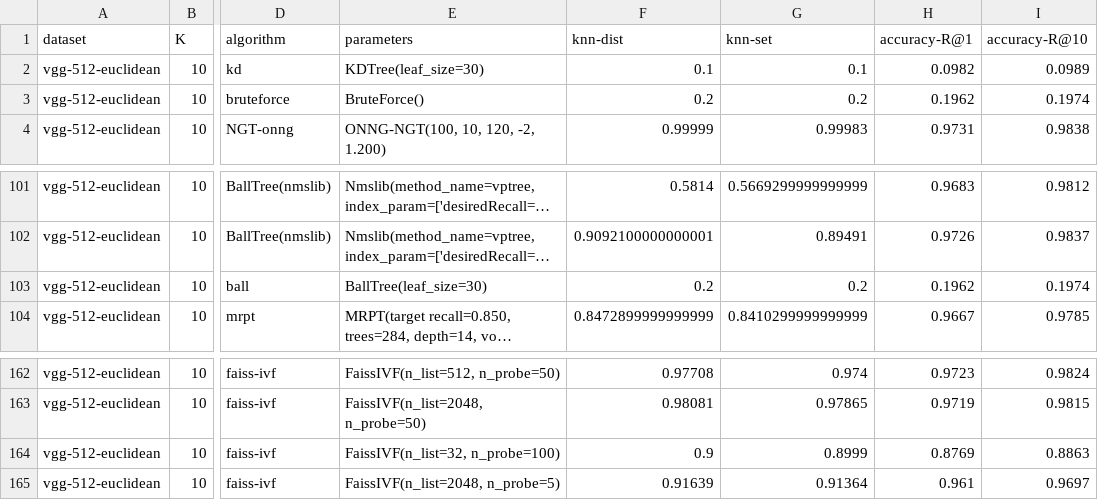
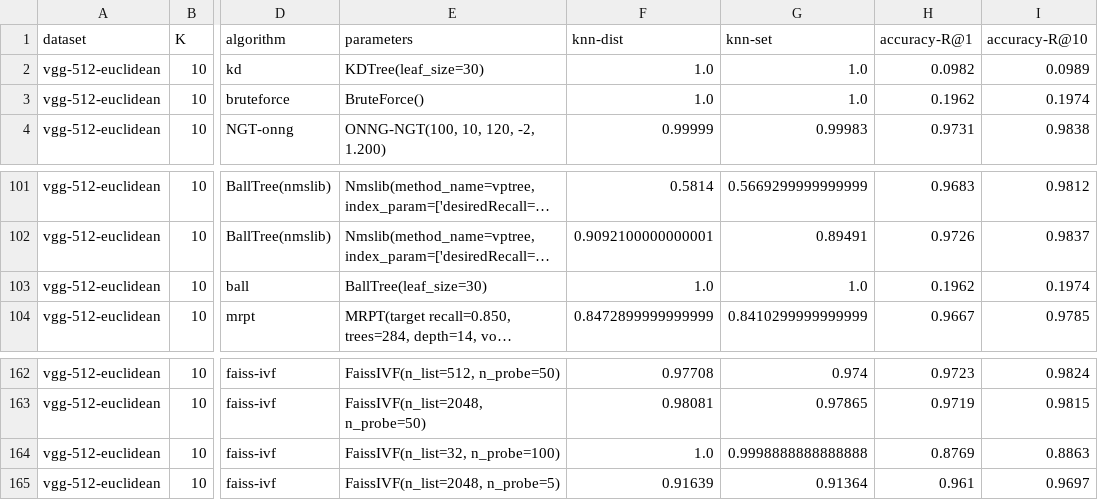
Before and after one commit to meerkat-cv/ann-benchmarks, a CSV file: results/vgg-512-euclidean.csv, drawn as a sheet; only a part is shown, gaps mark what is left out; long unchanged cells end in …; the diff names each change by its address in the sheet, - before the commit and + after, or states it on an @@ line.

```diff
--- a/results/vgg-512-euclidean.csv
+++ b/results/vgg-512-euclidean.csv
-F2 (knn-dist): 0.1
+F2 (knn-dist): 1.0
-G2 (knn-set): 0.1
+G2 (knn-set): 1.0
-F3 (knn-dist): 0.2
+F3 (knn-dist): 1.0
-G3 (knn-set): 0.2
+G3 (knn-set): 1.0
-F103 (knn-dist): 0.2
+F103 (knn-dist): 1.0
-G103 (knn-set): 0.2
+G103 (knn-set): 1.0
-F164 (knn-dist): 0.9
+F164 (knn-dist): 1.0
-G164 (knn-set): 0.8999
+G164 (knn-set): 0.9998888888888888
```
Also changed, not shown: 1 other file.
